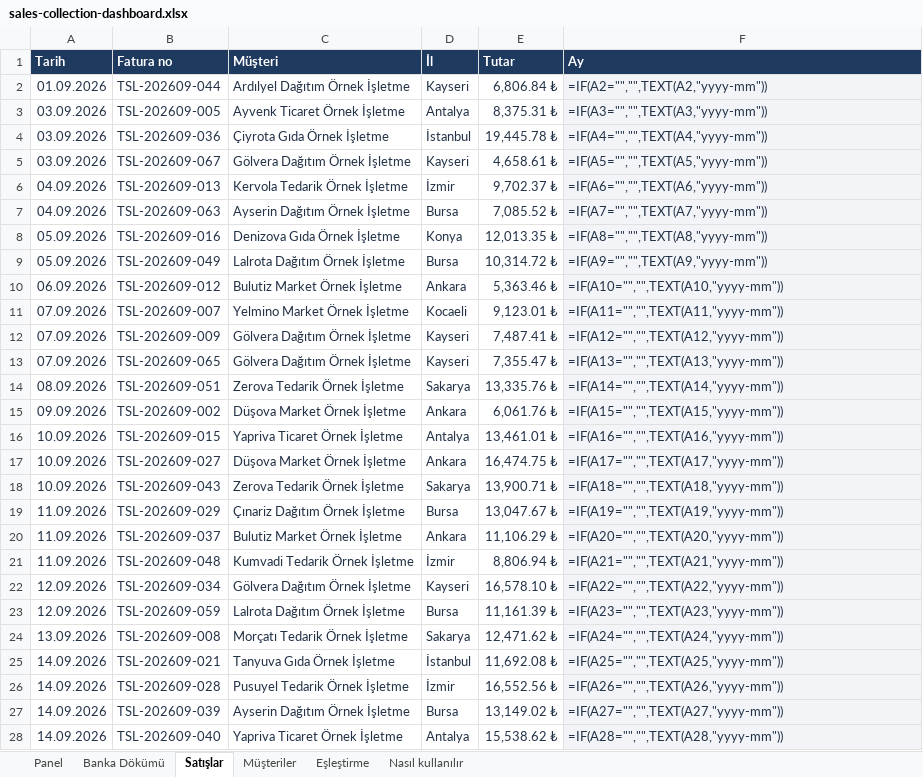
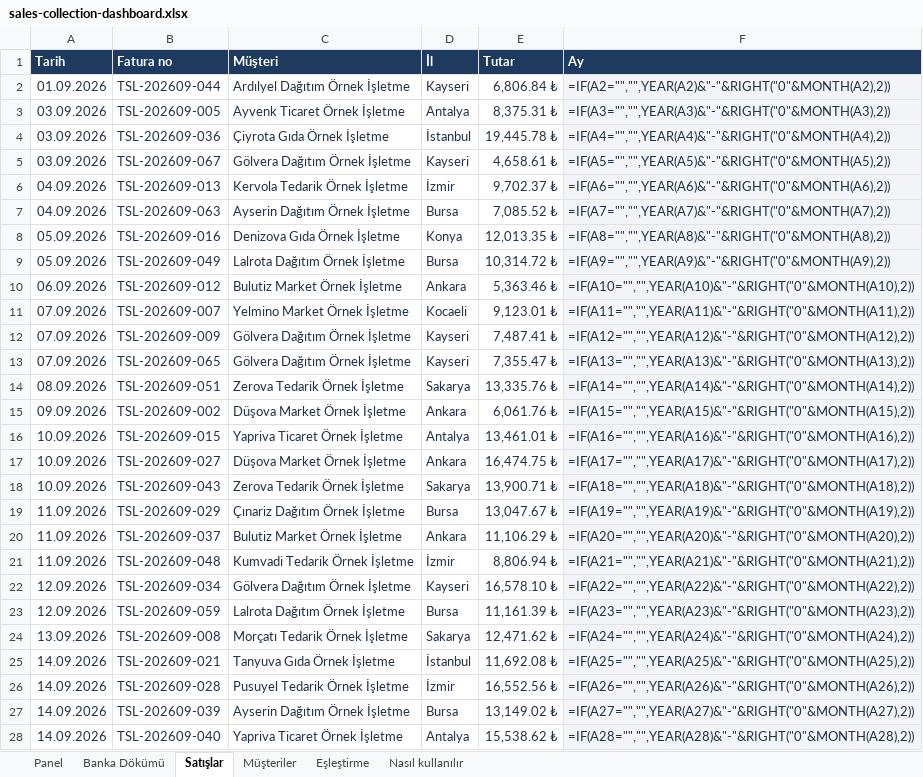
Before and after one commit to kerem-aydin/sales-collection-dashboard, an Excel workbook: sales-collection-dashboard.xlsx, sheet Satışlar, drawn as a sheet; only a part is shown; values as stored, in another font and other column widths than the file's, no borders; formulas are shown in place of their values; table styles not drawn; the diff covers the shown part only; the diff names each change by its address in the sheet, - before the commit and + after, or states it on an @@ line.

```diff
--- a/sales-collection-dashboard.xlsx (sheet Satışlar)
+++ b/sales-collection-dashboard.xlsx (sheet Satışlar)
-F2 (Ay): =IF(A2="","",TEXT(A2,"yyyy-mm"))
+F2 (Ay): =IF(A2="","",YEAR(A2)&"-"&RIGHT("0"&MONTH(A2),2))
-F3 (Ay): =IF(A3="","",TEXT(A3,"yyyy-mm"))
+F3 (Ay): =IF(A3="","",YEAR(A3)&"-"&RIGHT("0"&MONTH(A3),2))
-F4 (Ay): =IF(A4="","",TEXT(A4,"yyyy-mm"))
+F4 (Ay): =IF(A4="","",YEAR(A4)&"-"&RIGHT("0"&MONTH(A4),2))
-F5 (Ay): =IF(A5="","",TEXT(A5,"yyyy-mm"))
+F5 (Ay): =IF(A5="","",YEAR(A5)&"-"&RIGHT("0"&MONTH(A5),2))
-F6 (Ay): =IF(A6="","",TEXT(A6,"yyyy-mm"))
+F6 (Ay): =IF(A6="","",YEAR(A6)&"-"&RIGHT("0"&MONTH(A6),2))
-F7 (Ay): =IF(A7="","",TEXT(A7,"yyyy-mm"))
+F7 (Ay): =IF(A7="","",YEAR(A7)&"-"&RIGHT("0"&MONTH(A7),2))
-F8 (Ay): =IF(A8="","",TEXT(A8,"yyyy-mm"))
+F8 (Ay): =IF(A8="","",YEAR(A8)&"-"&RIGHT("0"&MONTH(A8),2))
-F9 (Ay): =IF(A9="","",TEXT(A9,"yyyy-mm"))
+F9 (Ay): =IF(A9="","",YEAR(A9)&"-"&RIGHT("0"&MONTH(A9),2))
-F10 (Ay): =IF(A10="","",TEXT(A10,"yyyy-mm"))
+F10 (Ay): =IF(A10="","",YEAR(A10)&"-"&RIGHT("0"&MONTH(A10),2))
-F11 (Ay): =IF(A11="","",TEXT(A11,"yyyy-mm"))
+F11 (Ay): =IF(A11="","",YEAR(A11)&"-"&RIGHT("0"&MONTH(A11),2))
-F12 (Ay): =IF(A12="","",TEXT(A12,"yyyy-mm"))
+F12 (Ay): =IF(A12="","",YEAR(A12)&"-"&RIGHT("0"&MONTH(A12),2))
-F13 (Ay): =IF(A13="","",TEXT(A13,"yyyy-mm"))
+F13 (Ay): =IF(A13="","",YEAR(A13)&"-"&RIGHT("0"&MONTH(A13),2))
-F14 (Ay): =IF(A14="","",TEXT(A14,"yyyy-mm"))
+F14 (Ay): =IF(A14="","",YEAR(A14)&"-"&RIGHT("0"&MONTH(A14),2))
-F15 (Ay): =IF(A15="","",TEXT(A15,"yyyy-mm"))
+F15 (Ay): =IF(A15="","",YEAR(A15)&"-"&RIGHT("0"&MONTH(A15),2))
-F16 (Ay): =IF(A16="","",TEXT(A16,"yyyy-mm"))
+F16 (Ay): =IF(A16="","",YEAR(A16)&"-"&RIGHT("0"&MONTH(A16),2))
-F17 (Ay): =IF(A17="","",TEXT(A17,"yyyy-mm"))
+F17 (Ay): =IF(A17="","",YEAR(A17)&"-"&RIGHT("0"&MONTH(A17),2))
-F18 (Ay): =IF(A18="","",TEXT(A18,"yyyy-mm"))
+F18 (Ay): =IF(A18="","",YEAR(A18)&"-"&RIGHT("0"&MONTH(A18),2))
-F19 (Ay): =IF(A19="","",TEXT(A19,"yyyy-mm"))
+F19 (Ay): =IF(A19="","",YEAR(A19)&"-"&RIGHT("0"&MONTH(A19),2))
-F20 (Ay): =IF(A20="","",TEXT(A20,"yyyy-mm"))
+F20 (Ay): =IF(A20="","",YEAR(A20)&"-"&RIGHT("0"&MONTH(A20),2))
-F21 (Ay): =IF(A21="","",TEXT(A21,"yyyy-mm"))
+F21 (Ay): =IF(A21="","",YEAR(A21)&"-"&RIGHT("0"&MONTH(A21),2))
-F22 (Ay): =IF(A22="","",TEXT(A22,"yyyy-mm"))
+F22 (Ay): =IF(A22="","",YEAR(A22)&"-"&RIGHT("0"&MONTH(A22),2))
-F23 (Ay): =IF(A23="","",TEXT(A23,"yyyy-mm"))
+F23 (Ay): =IF(A23="","",YEAR(A23)&"-"&RIGHT("0"&MONTH(A23),2))
-F24 (Ay): =IF(A24="","",TEXT(A24,"yyyy-mm"))
+F24 (Ay): =IF(A24="","",YEAR(A24)&"-"&RIGHT("0"&MONTH(A24),2))
-F25 (Ay): =IF(A25="","",TEXT(A25,"yyyy-mm"))
+F25 (Ay): =IF(A25="","",YEAR(A25)&"-"&RIGHT("0"&MONTH(A25),2))
-F26 (Ay): =IF(A26="","",TEXT(A26,"yyyy-mm"))
+F26 (Ay): =IF(A26="","",YEAR(A26)&"-"&RIGHT("0"&MONTH(A26),2))
-F27 (Ay): =IF(A27="","",TEXT(A27,"yyyy-mm"))
+F27 (Ay): =IF(A27="","",YEAR(A27)&"-"&RIGHT("0"&MONTH(A27),2))
-F28 (Ay): =IF(A28="","",TEXT(A28,"yyyy-mm"))
+F28 (Ay): =IF(A28="","",YEAR(A28)&"-"&RIGHT("0"&MONTH(A28),2))
```
Also changed, not shown: 113 edited cells elsewhere in this sheet, sheet Banka Dökümü, charts or pictures, 2 other files.
